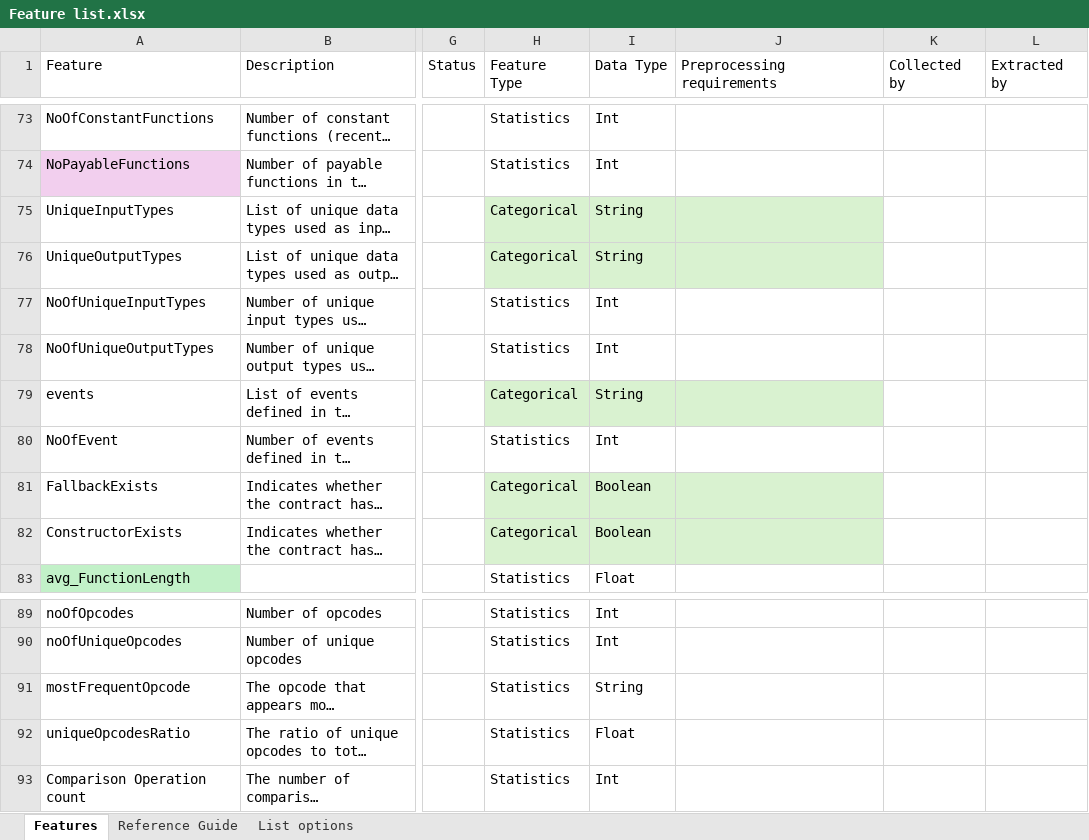
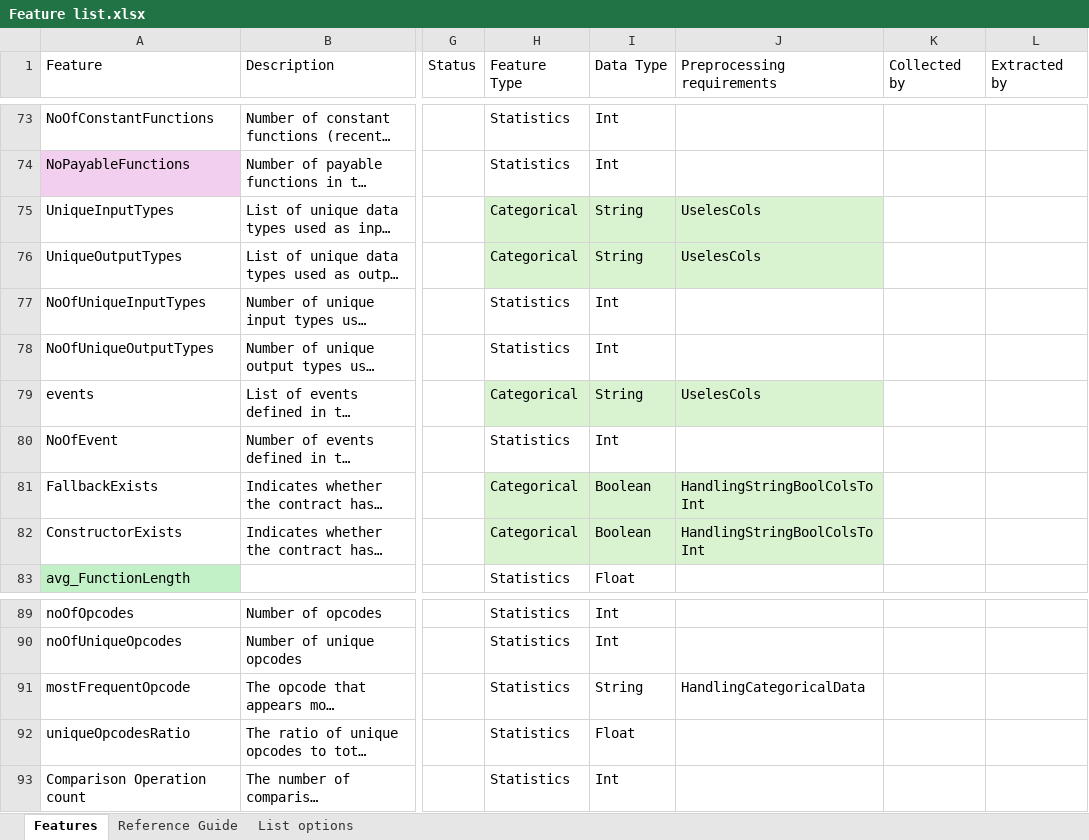
Before and after one commit to DIVE4Data/DIVE, an Excel workbook: Scripts/Feature list.xlsx, sheet Features, drawn as a sheet; only a part is shown, gaps mark what is left out; long unchanged cells end in …; values as stored, in another font and other column widths than the file's, no borders; table styles not drawn; the diff covers the shown part only; the diff names each change by its address in the sheet, - before the commit and + after, or states it on an @@ line.

```diff
--- a/Scripts/Feature list.xlsx (sheet Features)
+++ b/Scripts/Feature list.xlsx (sheet Features)
-J75:J76 (Preprocessing requirements): (empty)
+J75:J76 (Preprocessing requirements): UselesCols
-J79 (Preprocessing requirements): (empty)
+J79 (Preprocessing requirements): UselesCols
-J81:J82 (Preprocessing requirements): (empty)
+J81:J82 (Preprocessing requirements): HandlingStringBoolColsToInt
-J91 (Preprocessing requirements): (empty)
+J91 (Preprocessing requirements): HandlingCategoricalData
```
Also changed, not shown: 41 edited cells elsewhere in this sheet, sheet List options, 4 other files.
